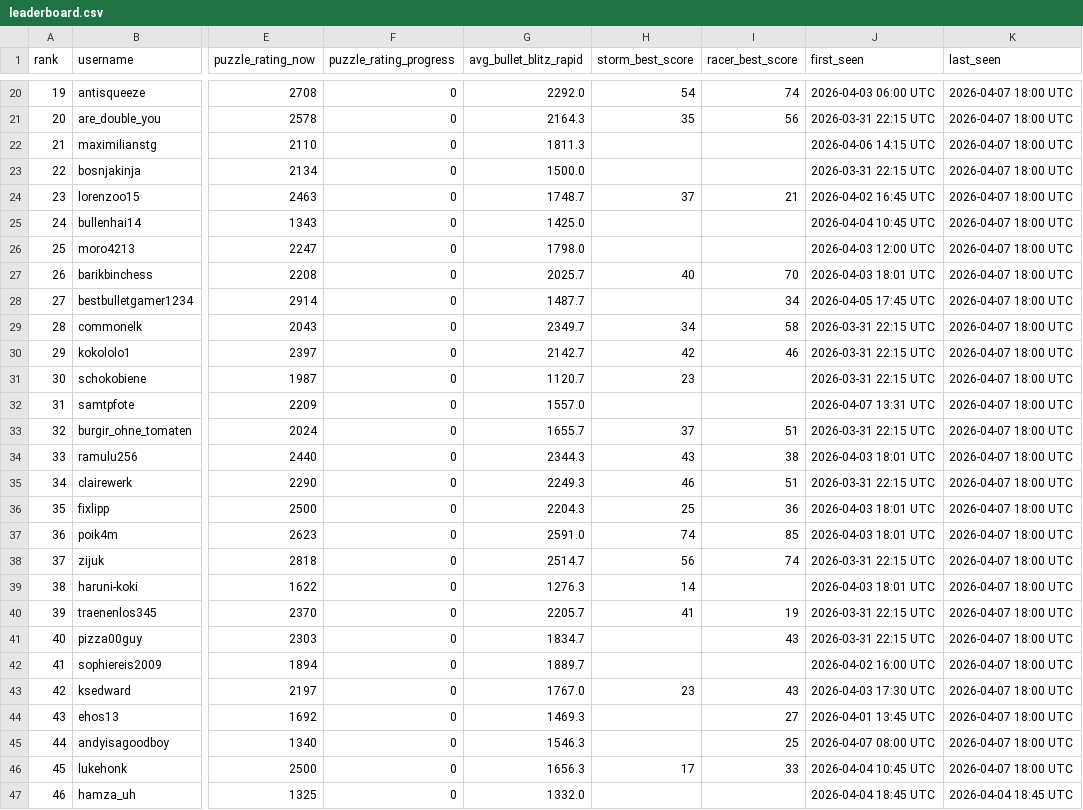
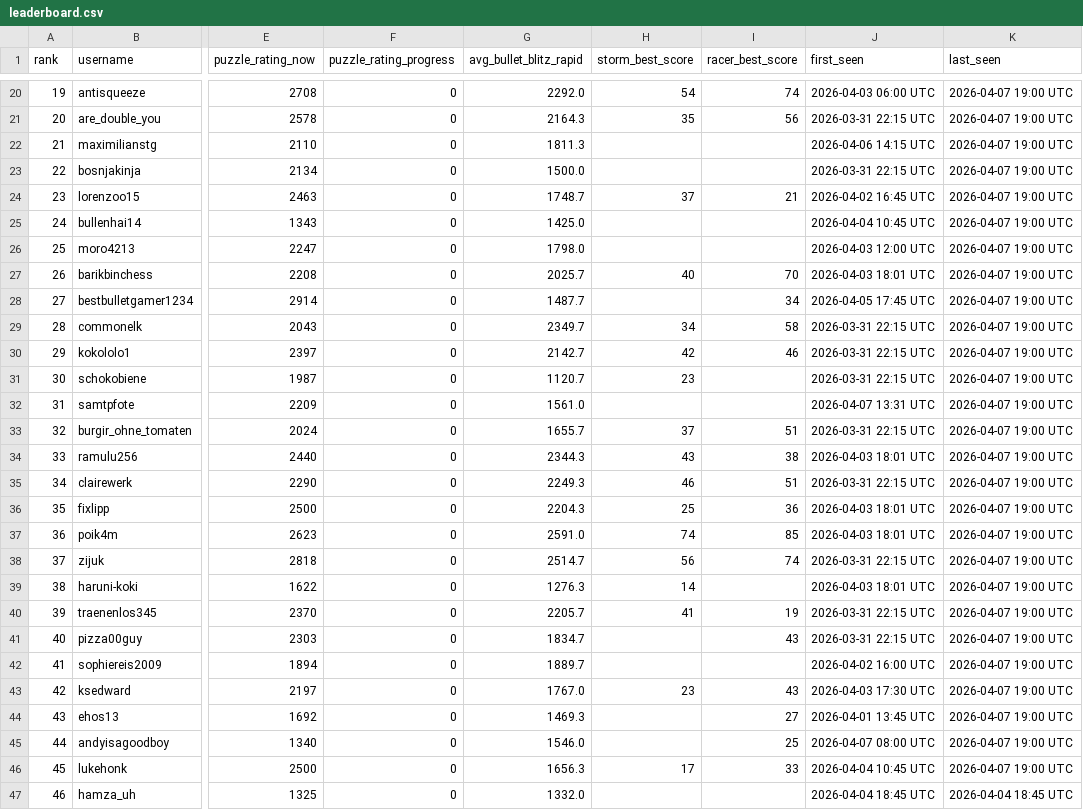
Before and after one commit to hsjAlex/TaktikSpektakel, a CSV file: data/leaderboard.csv, drawn as a sheet; only a part is shown, gaps mark what is left out; the diff covers the shown part only; the diff names each change by its address in the sheet, - before the commit and + after, or states it on an @@ line.

```diff
--- a/data/leaderboard.csv
+++ b/data/leaderboard.csv
-K20:K46 (last_seen): 2026-04-07 18:00 UTC
+K20:K46 (last_seen): 2026-04-07 19:00 UTC
-G32 (avg_bullet_blitz_rapid): 1557.0
+G32 (avg_bullet_blitz_rapid): 1561.0
-G45 (avg_bullet_blitz_rapid): 1546.3
+G45 (avg_bullet_blitz_rapid): 1546.0
```
Also changed, not shown: 1 added row, 1 removed row and 54 edited cells elsewhere in this file, data/tactics_history.csv.
